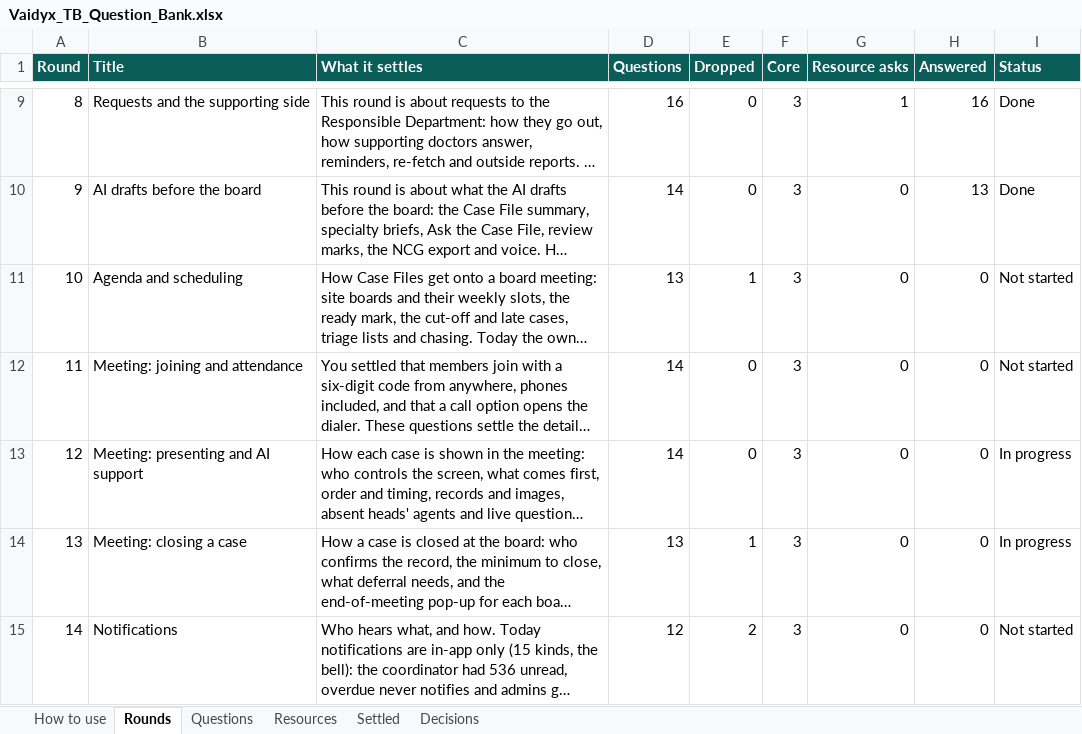
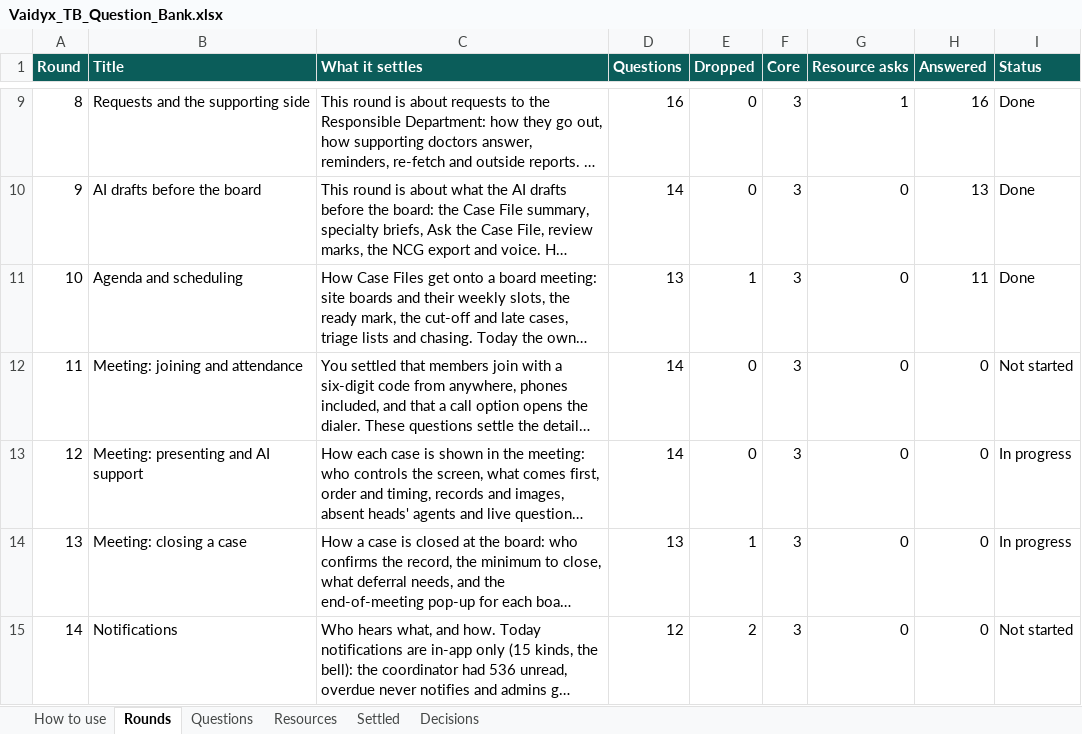
Before and after one commit to Nikhil-Rao20/Vaidyx, an Excel workbook: docs/ui/questions/Vaidyx_TB_Question_Bank.xlsx, sheet Rounds, drawn as a sheet; only a part is shown, gaps mark what is left out; long unchanged cells end in …; values as stored, in another font and other column widths than the file's, no borders; the diff names each change by its address in the sheet, - before the commit and + after, or states it on an @@ line.

Commit message:
UI-Q10: Round 10 answers (agenda and scheduling)
One general board (site boards not wanted for now); meetings created by hand;
a ready Case File joins the next open meeting; a question for the board is
required before ready; the agenda fills from ready marks, the coordinator may
add an unready Case File with a reason; no cut-off (late-addition question
skipped); the doctor sets 'for discussion' or 'for noting' at mark-ready;
automatic grouped reminders 3 days and 1 day before the meeting, coordinator
can stop them; not reached moves first to the next meeting, deferred goes
back to the owner; no calendar invites.

```diff
--- a/docs/ui/questions/Vaidyx_TB_Question_Bank.xlsx (sheet Rounds)
+++ b/docs/ui/questions/Vaidyx_TB_Question_Bank.xlsx (sheet Rounds)
-H11 (Answered): 0
+H11 (Answered): 11
-I11 (Status): Not started
+I11 (Status): Done
```
Also changed, not shown: sheet Questions, sheet Decisions, 1 other file.
